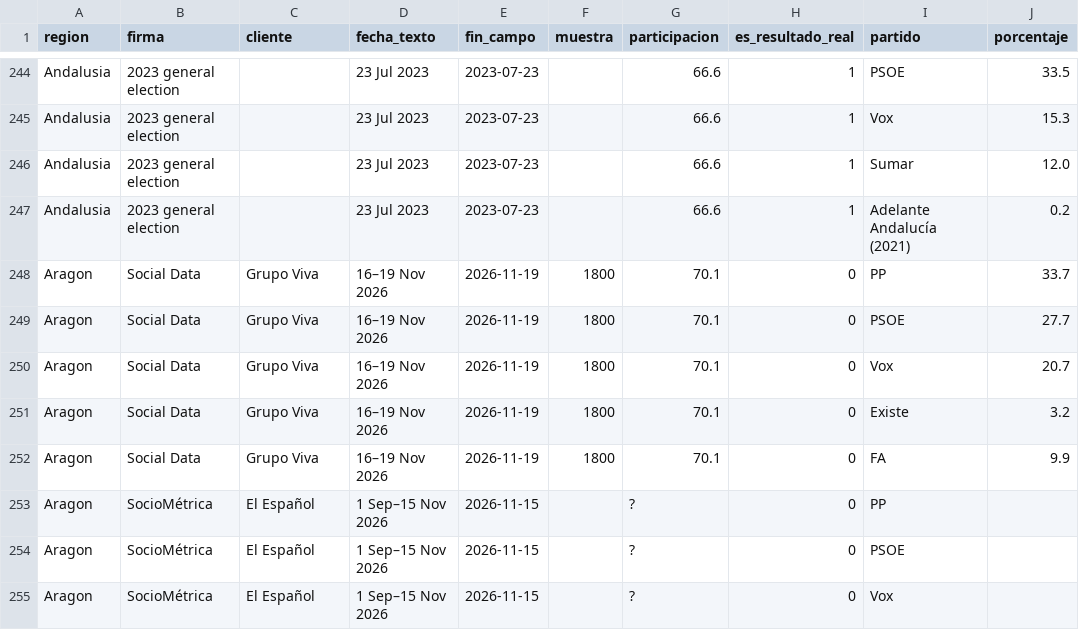
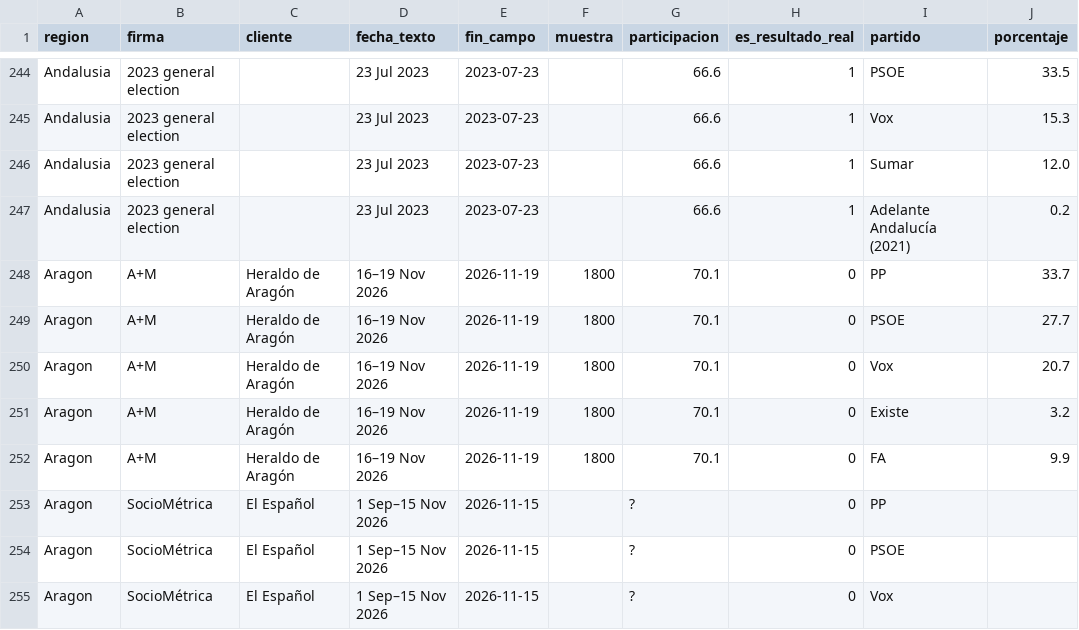
Before and after one commit to fermanpre/pondera, a CSV file: Sondeos/sondeos_regionales_largo.csv, drawn as a sheet; only a part is shown, gaps mark what is left out; the diff names each change by its address in the sheet, - before the commit and + after, or states it on an @@ line.

```diff
--- a/Sondeos/sondeos_regionales_largo.csv
+++ b/Sondeos/sondeos_regionales_largo.csv
-B248:B252 (firma): Social Data
+B248:B252 (firma): A+M
-C248:C252 (cliente): Grupo Viva
+C248:C252 (cliente): Heraldo de Aragón
```
Also changed, not shown: Sondeos/encuestas_regionales_manuales.csv, 7 other files.
